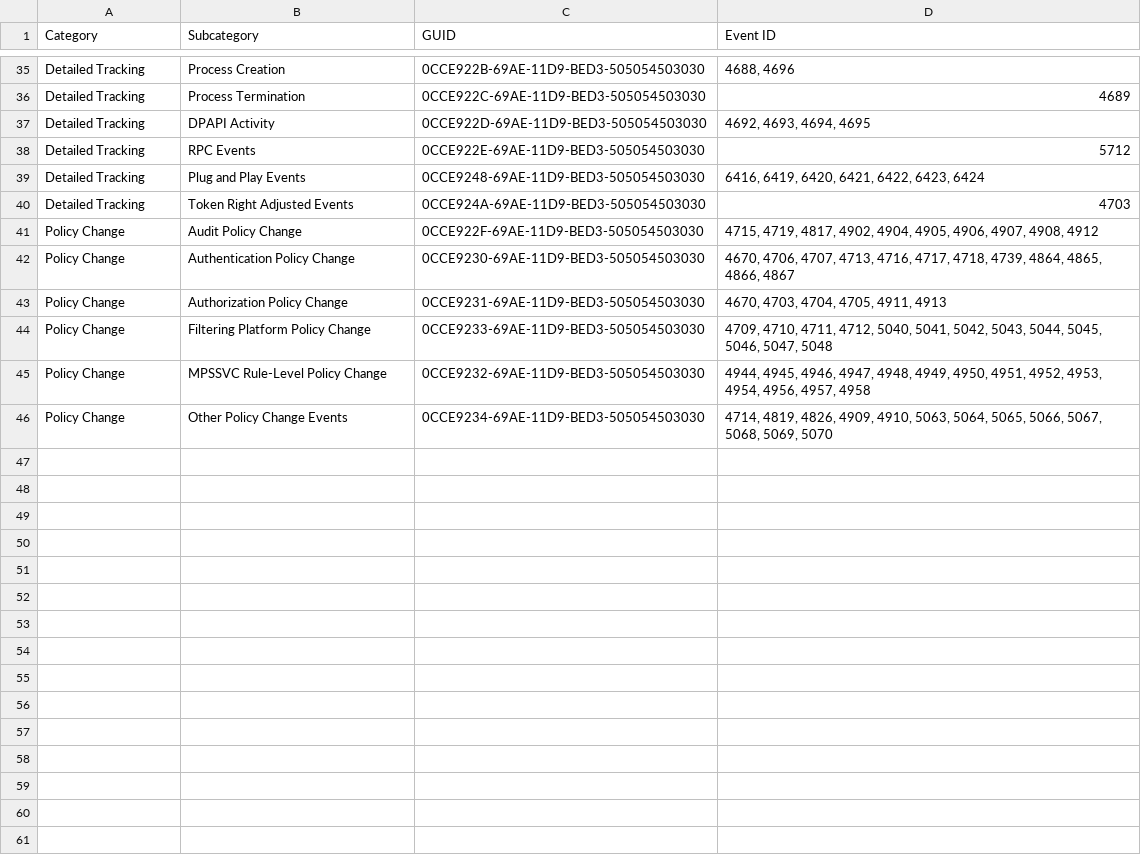
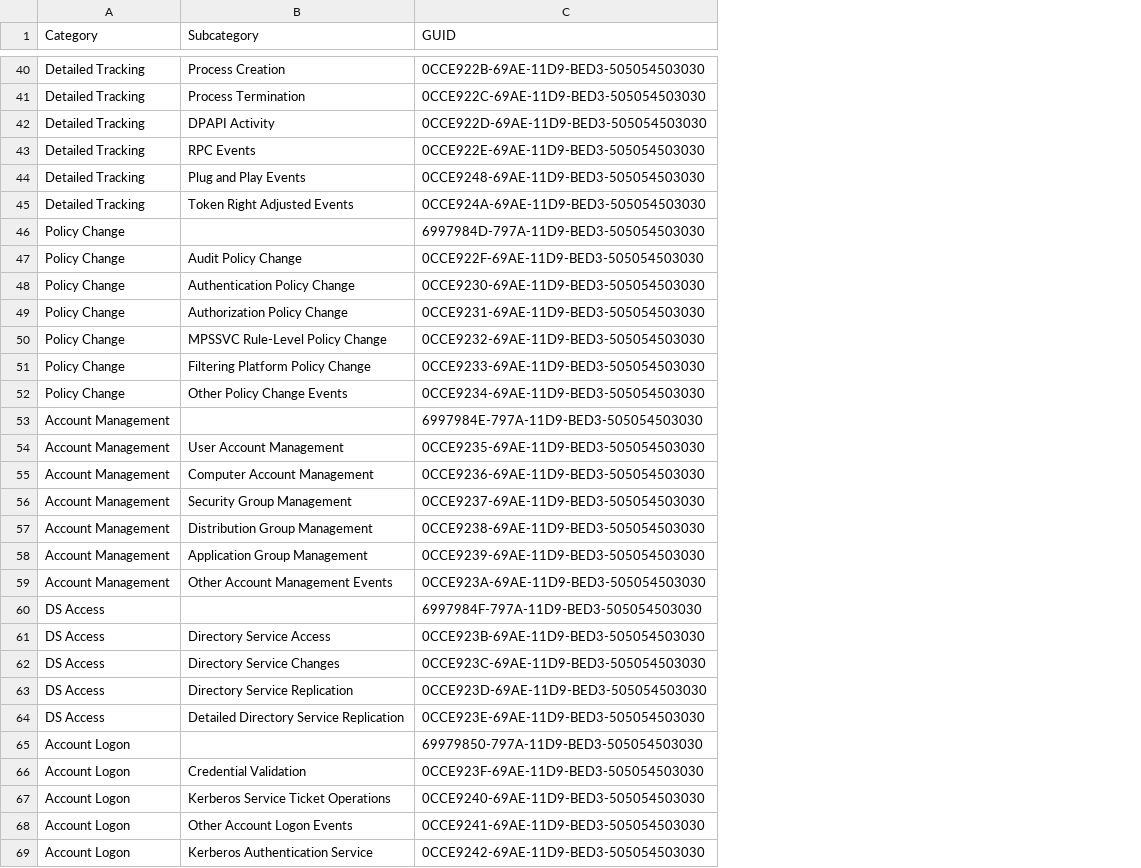
Before and after one commit to Hiroto-Kobayashi-30/Windows-Event-Log-Analyzer, a CSV file: config/eid_subcategory_mapping.csv, drawn as a sheet; only a part is shown, gaps mark what is left out; removed rows and columns are numbered as before the commit, all else as after; the diff covers the shown part only; the diff names each change by its address in the sheet, - before the commit and + after, or states it on an @@ line.

```diff
--- a/config/eid_subcategory_mapping.csv
+++ b/config/eid_subcategory_mapping.csv
-column D (Event ID), rows 35-44: 4688, 4696 | 4689 | 4692, 4693, 4694, 4695 | 5712 | 6416, 6419, 6420, 6421, 6422, 6423, 6424 | 4703 | 4715, 4719, 4817, 4902, 4904, 4905, 4906, 4907, 4908, 4912 | 4670, 4706, 4707, 4713, 4716, 4717, 4718, 4739, 4864, 4865, 4866, 4867 | 4670, 4703, 4704, 4705, 4911, 4913 | 4709, 4710, 4711, 4712, 5040, 5041, 5042, 5043, 5044, 5045, 5046, 5047, 5048; row 46: 4714, 4819, 4826, 4909, 4910, 5063, 5064, 5065, 5066, 5067, 5068, 5069, 5070
+row 46: Policy Change |  | 6997984D-797A-11D9-BED3-505054503030
@@ row 45 moved to row 50: Policy Change @@
+row 53: Account Management |  | 6997984E-797A-11D9-BED3-505054503030
+row 54: Account Management | User Account Management | 0CCE9235-69AE-11D9-BED3-505054503030
+row 55: Account Management | Computer Account Management | 0CCE9236-69AE-11D9-BED3-505054503030
+row 56: Account Management | Security Group Management | 0CCE9237-69AE-11D9-BED3-505054503030
+row 57: Account Management | Distribution Group Management | 0CCE9238-69AE-11D9-BED3-505054503030
+row 58: Account Management | Application Group Management | 0CCE9239-69AE-11D9-BED3-505054503030
+row 59: Account Management | Other Account Management Events | 0CCE923A-69AE-11D9-BED3-505054503030
+row 60: DS Access |  | 6997984F-797A-11D9-BED3-505054503030
+row 61: DS Access | Directory Service Access | 0CCE923B-69AE-11D9-BED3-505054503030
+row 62: DS Access | Directory Service Changes | 0CCE923C-69AE-11D9-BED3-505054503030
+row 63: DS Access | Directory Service Replication | 0CCE923D-69AE-11D9-BED3-505054503030
+row 64: DS Access | Detailed Directory Service Replication | 0CCE923E-69AE-11D9-BED3-505054503030
+row 65: Account Logon |  | 69979850-797A-11D9-BED3-505054503030
+row 66: Account Logon | Credential Validation | 0CCE923F-69AE-11D9-BED3-505054503030
+row 67: Account Logon | Kerberos Service Ticket Operations | 0CCE9240-69AE-11D9-BED3-505054503030
+row 68: Account Logon | Other Account Logon Events | 0CCE9241-69AE-11D9-BED3-505054503030
+row 69: Account Logon | Kerberos Authentication Service | 0CCE9242-69AE-11D9-BED3-505054503030
```
Also changed, not shown: 5 added rows elsewhere in this file.
